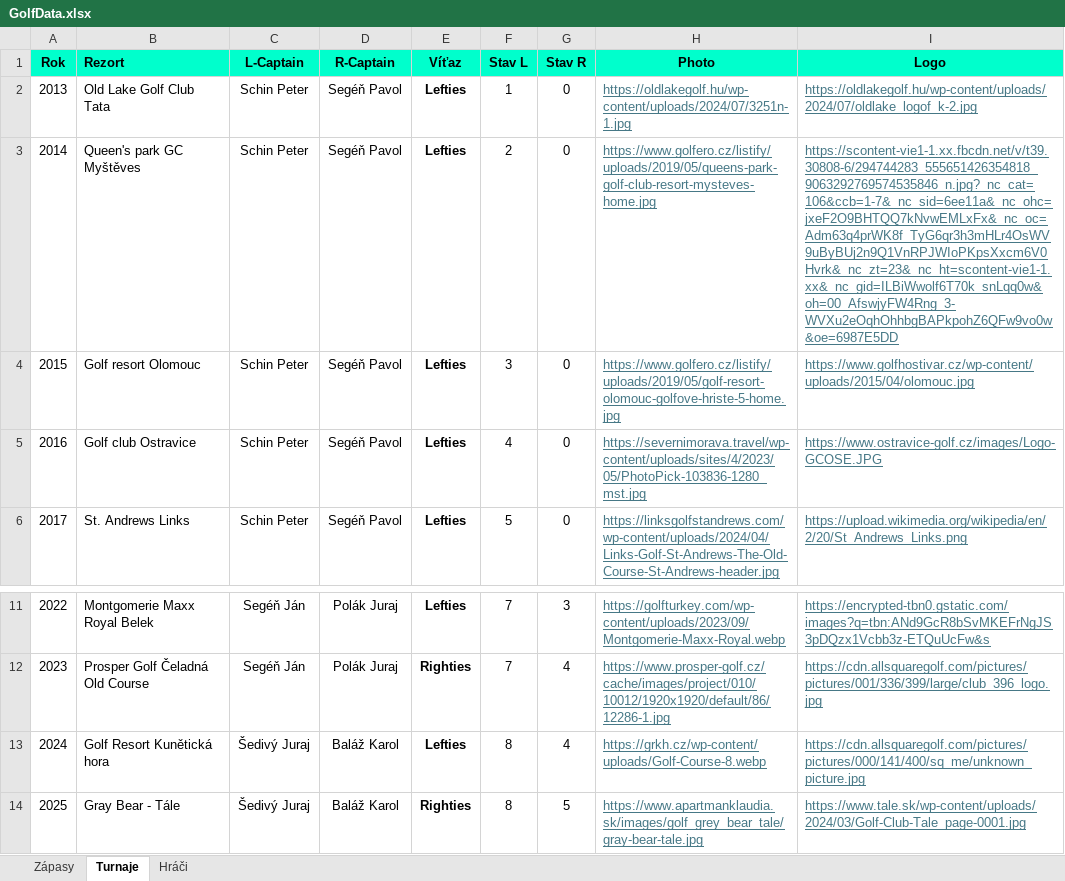
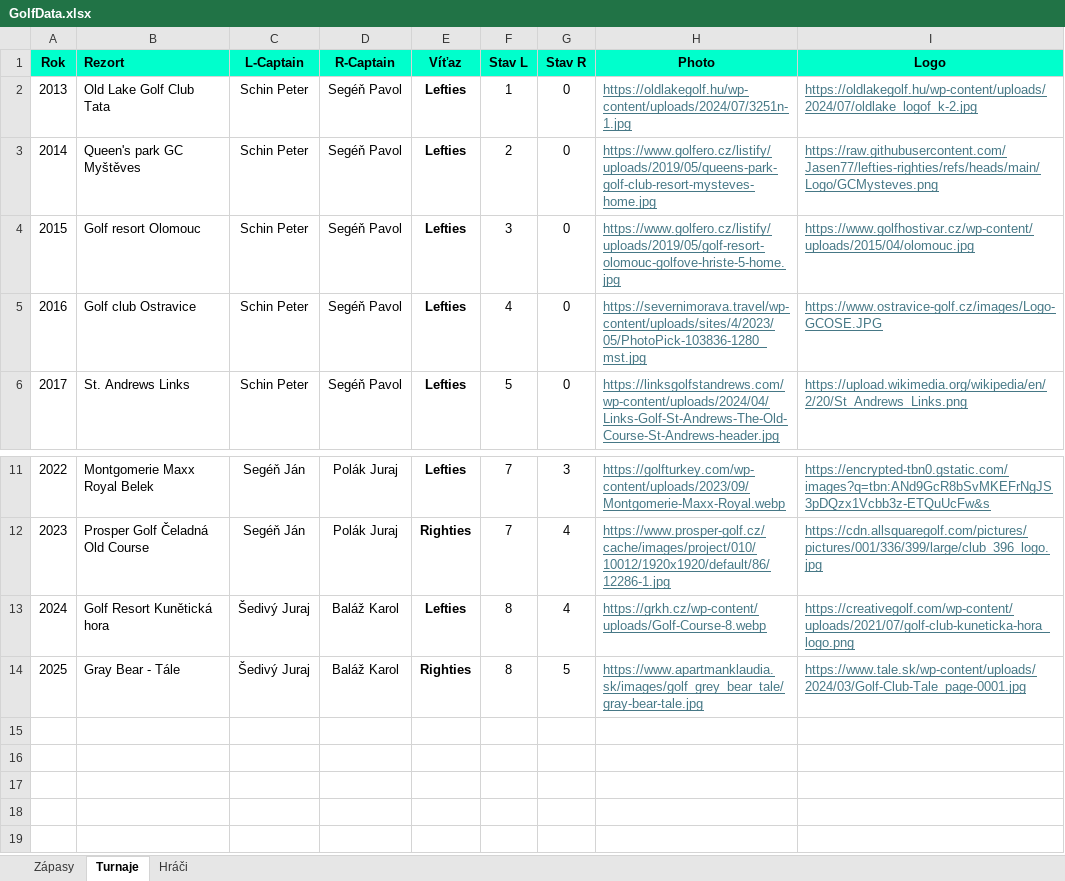
Before and after one commit to Jasen77/lefties-righties, an Excel workbook: Data/GolfData.xlsx, sheet Turnaje, drawn as a sheet; only a part is shown, gaps mark what is left out; values as stored, in another font and other column widths than the file's, no borders; the diff names each change by its address in the sheet, - before the commit and + after, or states it on an @@ line.

Commit message:
Add files via upload

```diff
--- a/Data/GolfData.xlsx (sheet Turnaje)
+++ b/Data/GolfData.xlsx (sheet Turnaje)
-I3 (Logo): https://scontent-vie1-1.xx.fbcdn.net/v/t39.30808-6/294744283_555651426354818_9063292769574535846_n.jpg?_nc_cat=106&ccb=1-7&_nc_sid=6ee11a&_nc_ohc=jxeF2O9BHTQQ7kNvwEMLxFx&_nc_oc=Adm63q4prWK8f_TyG6qr3h3mHLr4OsWV9uByBUj2n9Q1VnRPJWIoPKpsXxcm6V0Hvrk&_nc_zt=23&_nc_ht=scontent-vie1-1.xx&_nc_gid=ILBiWwolf6T70k_snLqq0w&oh=00_AfswjyFW4Rng_3-WVXu2eOqhOhhbgBAPkpohZ6QFw9vo0w&oe=6987E5DD
+I3 (Logo): https://raw.githubusercontent.com/Jasen77/lefties-righties/refs/heads/main/Logo/GCMysteves.png
-I13 (Logo): https://cdn.allsquaregolf.com/pictures/pictures/000/141/400/sq_me/unknown_picture.jpg
+I13 (Logo): https://creativegolf.com/wp-content/uploads/2021/07/golf-club-kuneticka-hora_logo.png
```
